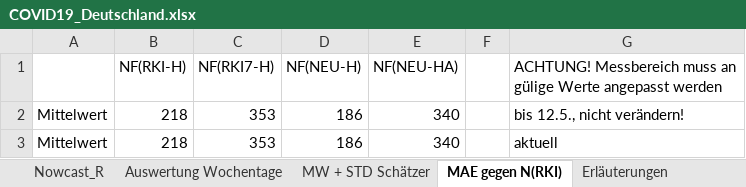
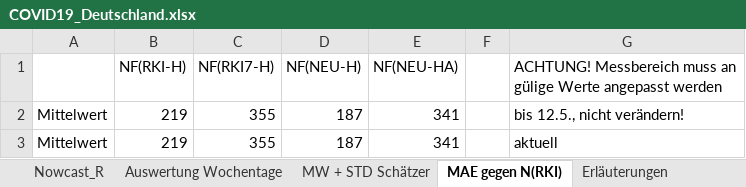
Before and after one commit to RalfMikut/COVID-19, an Excel workbook: COVID19_Deutschland.xlsx, sheet MAE gegen N(RKI), drawn as a sheet; values as stored, in another font and other column widths than the file's, no borders; the diff names each change by its address in the sheet, - before the commit and + after, or states it on an @@ line.

```diff
--- a/COVID19_Deutschland.xlsx (sheet MAE gegen N(RKI))
+++ b/COVID19_Deutschland.xlsx (sheet MAE gegen N(RKI))
-B2:B3 (NF(RKI-H)): 218
+B2:B3 (NF(RKI-H)): 219
-C2:C3 (NF(RKI7-H)): 353
+C2:C3 (NF(RKI7-H)): 355
-D2:D3 (NF(NEU-H)): 186
+D2:D3 (NF(NEU-H)): 187
-E2:E3 (NF(NEU-HA)): 340
+E2:E3 (NF(NEU-HA)): 341
```
Also changed, not shown: sheet Nowcast_R, sheet Erläuterungen, sheet Auswertung Wochentage, sheet MW + STD Schätzer, 1 other file.
